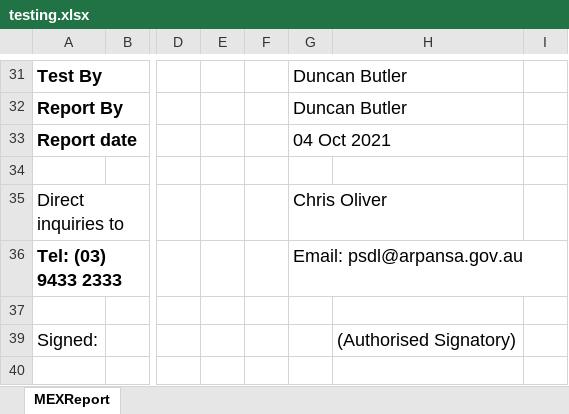
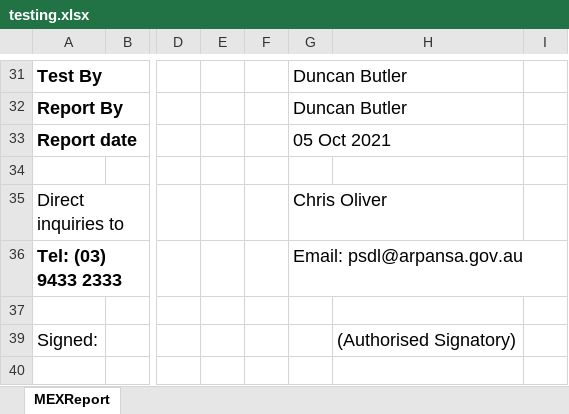
Before and after one commit to JasonLaux/DC-Boxjelly, an Excel workbook: app/core/testing.xlsx, sheet MEXReport, drawn as a sheet; only a part is shown, gaps mark what is left out; values as stored, in another font and other column widths than the file's, no borders; charts and pictures not drawn; the diff names each change by its address in the sheet, - before the commit and + after, or states it on an @@ line.

```diff
--- a/app/core/testing.xlsx (sheet MEXReport)
+++ b/app/core/testing.xlsx (sheet MEXReport)
-G33: 04 Oct 2021
+G33: 05 Oct 2021
```
Also changed, not shown: charts or pictures, 1 other file.
